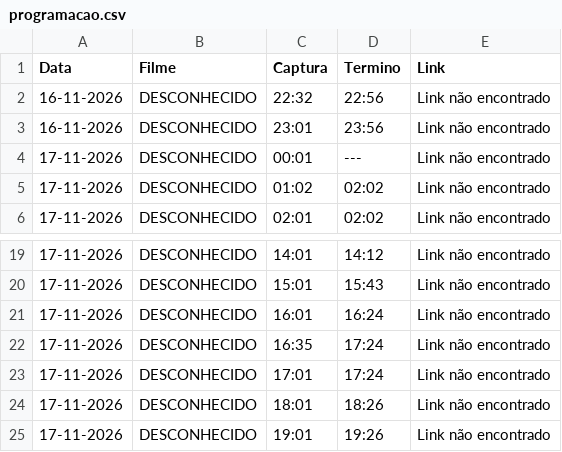
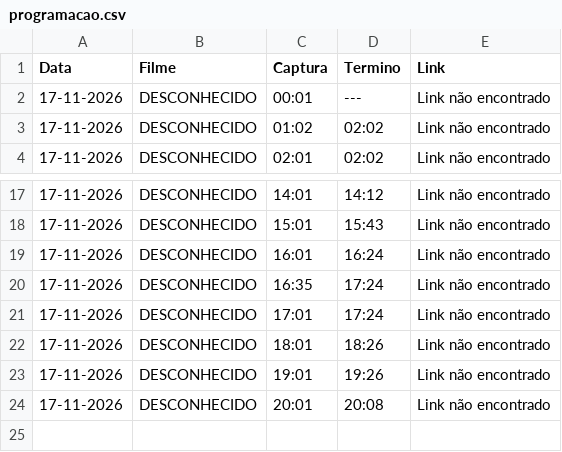
Before and after one commit to limeradio0800-stack/criterion-tracker, a CSV file: programacao.csv, drawn as a sheet; only a part is shown, gaps mark what is left out; removed rows and columns are numbered as before the commit, all else as after; the diff names each change by its address in the sheet, - before the commit and + after, or states it on an @@ line.

```diff
--- a/programacao.csv
+++ b/programacao.csv
-row 2: 16-11-2026 | DESCONHECIDO | 22:32 | 22:56 | Link não encontrado
-row 3: 16-11-2026 | DESCONHECIDO | 23:01 | 23:56 | Link não encontrado
+row 24: 17-11-2026 | DESCONHECIDO | 20:01 | 20:08 | Link não encontrado
```
